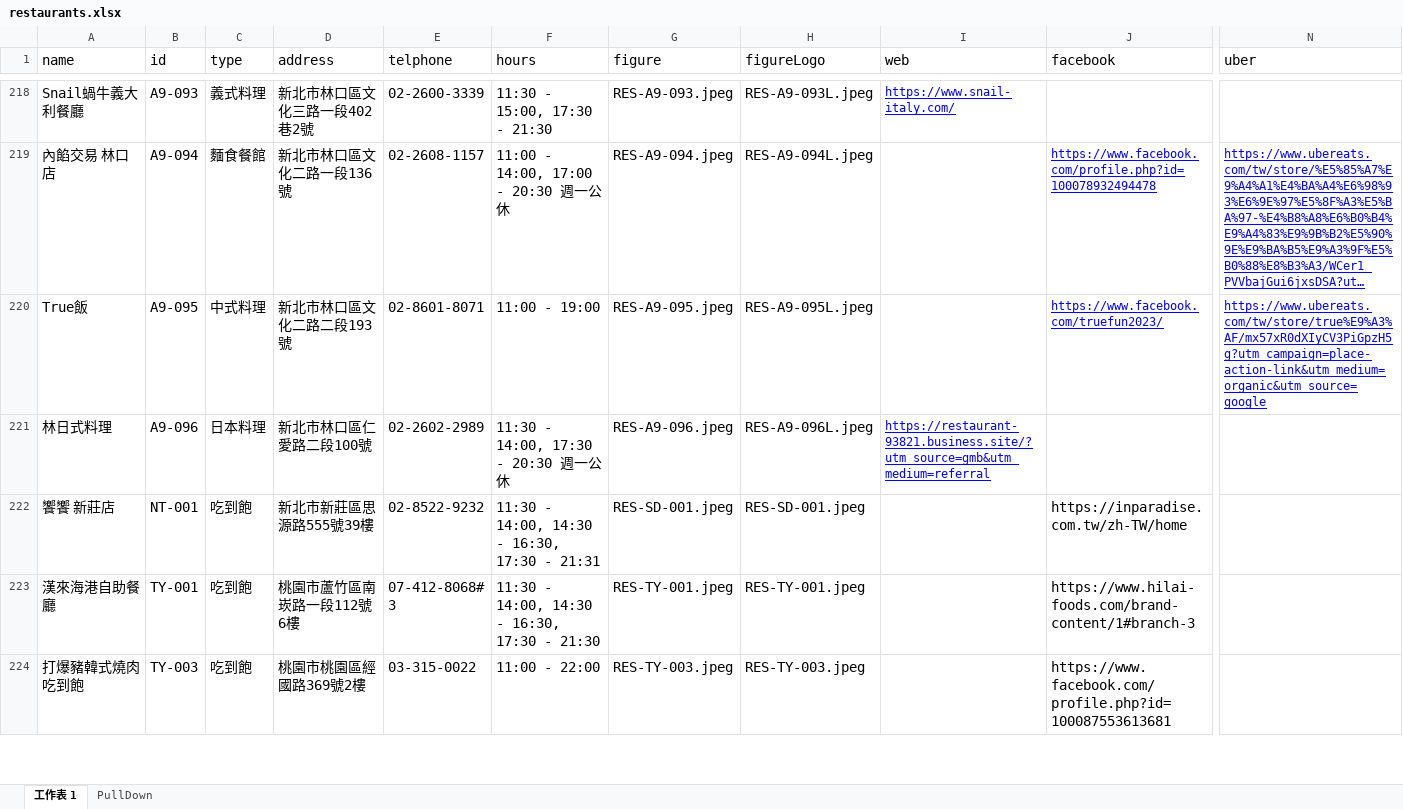
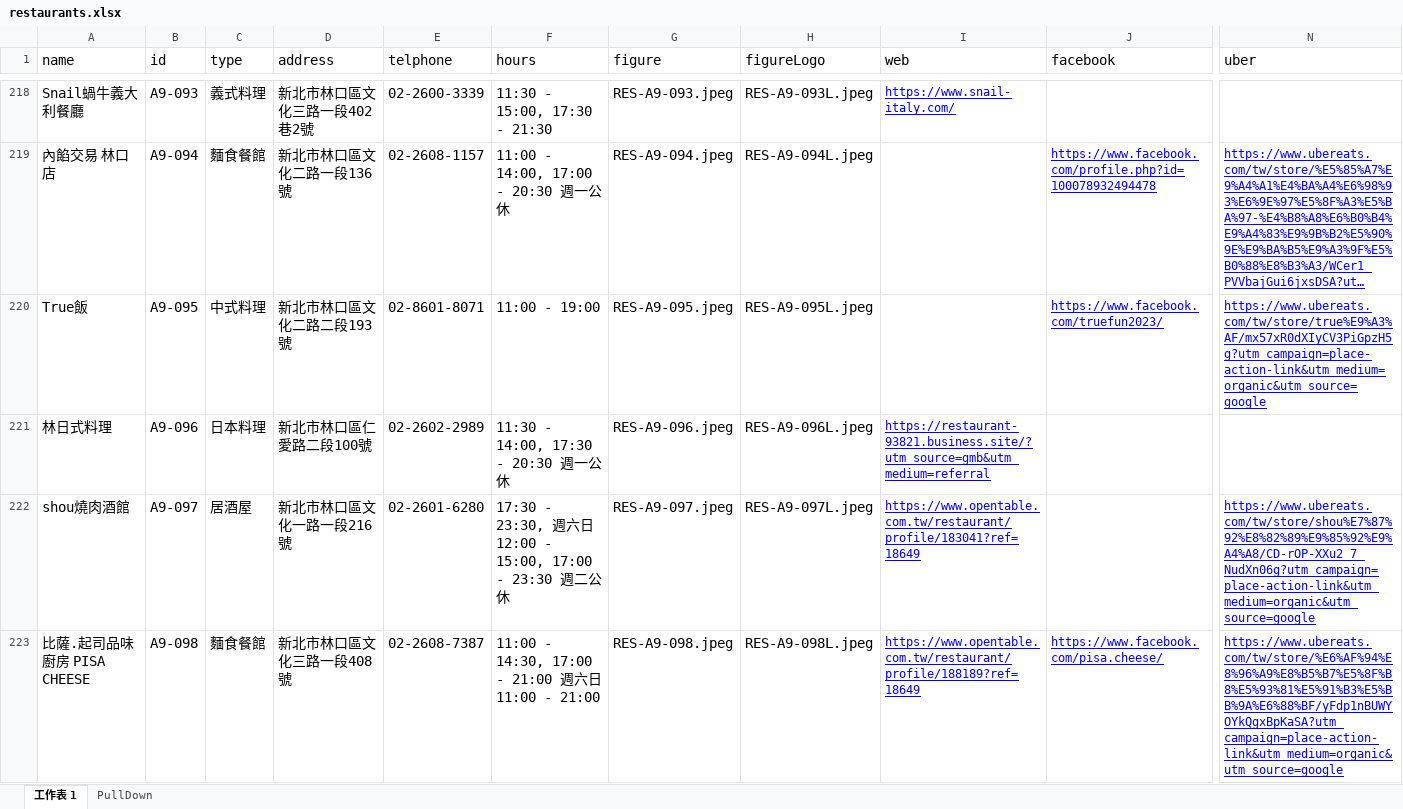
Before and after one commit to TCWang/A7Kanban10, an Excel workbook: data/restaurants.xlsx, sheet 工作表 1, drawn as a sheet; only a part is shown, gaps mark what is left out; the shorter side is filled out with more unchanged rows; long unchanged cells end in …; values as stored, in another font and other column widths than the file's, no borders; rows hold the shown columns only; the diff covers the shown part only; the diff names each change by its address in the sheet, - before the commit and + after, or states it on an @@ line.

Commit message:
restaurant

```diff
--- a/data/restaurants.xlsx (sheet 工作表 1)
+++ b/data/restaurants.xlsx (sheet 工作表 1)
+row 222: shou燒肉酒館 | A9-097 | 居酒屋 | 新北市林口區文化一路一段216號 | 02-2601-6280 | 17:30 - 23:30, 週六日 12:00 - 15:00, 17:00 - 23:30 週二公休 | RES-A9-097.jpeg | RES-A9-097L.jpeg | https://www.opentable.com.tw/restaurant/profile/183041?ref=18649 |  | https://www.ubereats.com/tw/store/shou%E7%87%92%E8%82%89%E9%85%92%E9%A4%A8/CD-rOP-XXu2_7_NudXn06g?utm_campaign=place-action-link&utm_medium=organic&utm_source=google
+row 223: 比薩.起司品味廚房 PISA CHEESE | A9-098 | 麵食餐館 | 新北市林口區文化三路一段408號 | 02-2608-7387 | 11:00 - 14:30, 17:00 - 21:00 週六日 11:00 - 21:00 | RES-A9-098.jpeg | RES-A9-098L.jpeg | https://www.opentable.com.tw/restaurant/profile/188189?ref=18649 | https://www.facebook.com/pisa.cheese/ | https://www.ubereats.com/tw/store/%E6%AF%94%E8%96%A9%E8%B5%B7%E5%8F%B8%E5%93%81%E5%91%B3%E5%BB%9A%E6%88%BF/yFdp1nBUWYOYkQgxBpKaSA?utm_campaign=place-action-link&utm_medium=organic&utm_source=google
```
Also changed, not shown: 2 added rows elsewhere in this sheet, 9 other files.
